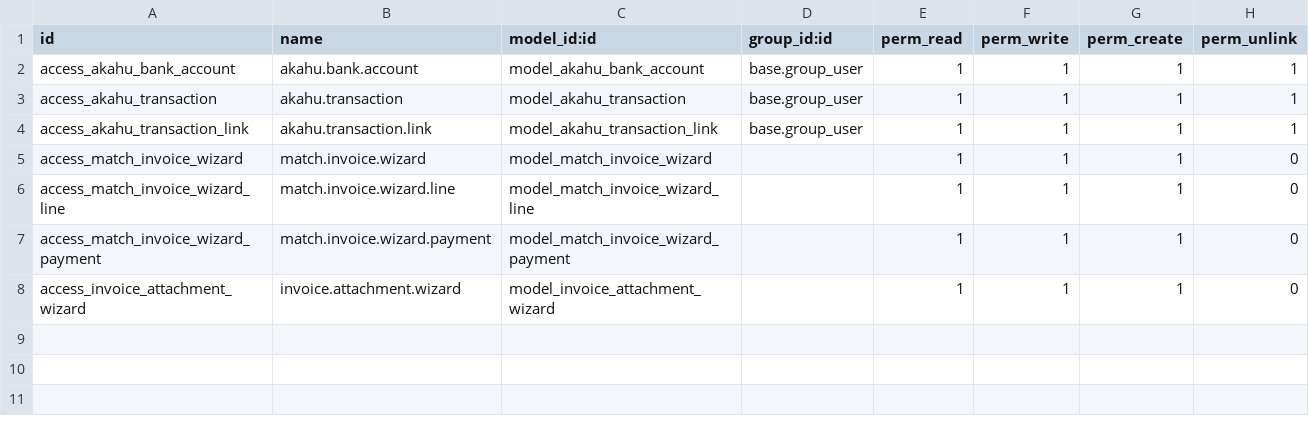
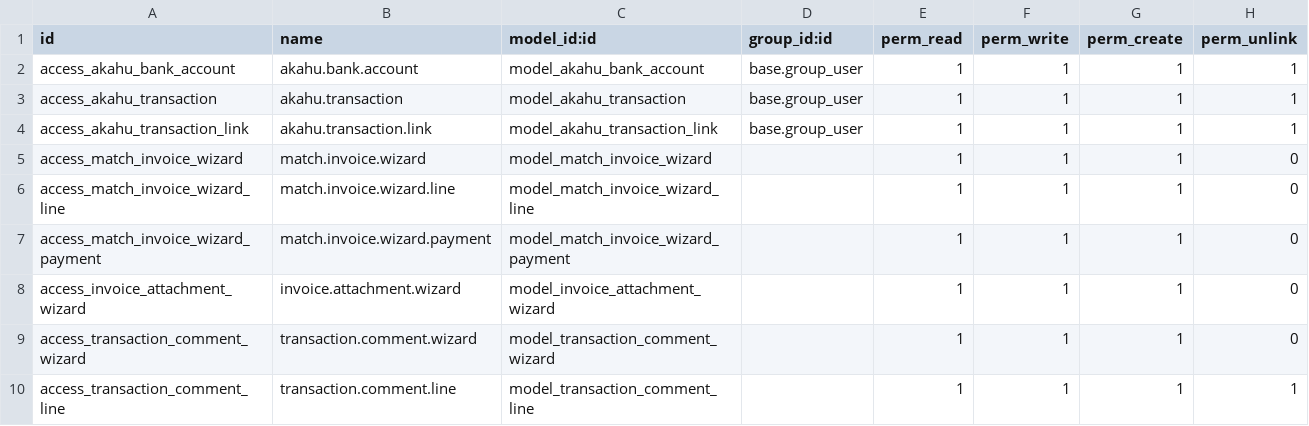
Before and after one commit to smsibghatullah/custom_inventory, a CSV file: akahu_bank_integration/security/ir.model.access.csv, drawn as a sheet; the diff names each change by its address in the sheet, - before the commit and + after, or states it on an @@ line.

```diff
--- a/akahu_bank_integration/security/ir.model.access.csv
+++ b/akahu_bank_integration/security/ir.model.access.csv
+row 9: access_transaction_comment_wizard | transaction.comment.wizard | model_transaction_comment_wizard |  | 1 | 1 | 1 | 0
+row 10: access_transaction_comment_line | transaction.comment.line | model_transaction_comment_line |  | 1 | 1 | 1 | 1
```
Also changed, not shown: 7 other files.
